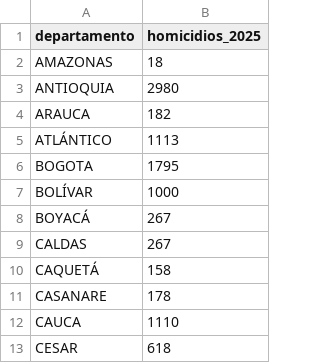
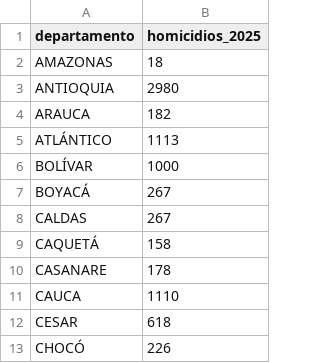
Before and after one commit to Jose-Bautista-gnss/Evaluacion_Grupal_1, a CSV file: data/homicidios_2025.csv, drawn as a sheet; only a part is shown; the shorter side is filled out with more unchanged rows; the diff names each change by its address in the sheet, - before the commit and + after, or states it on an @@ line.

```diff
--- a/data/homicidios_2025.csv
+++ b/data/homicidios_2025.csv
-row 6: BOGOTA | 1795
```
Also changed, not shown: data/poblacion_2025.csv, 1 other file.
